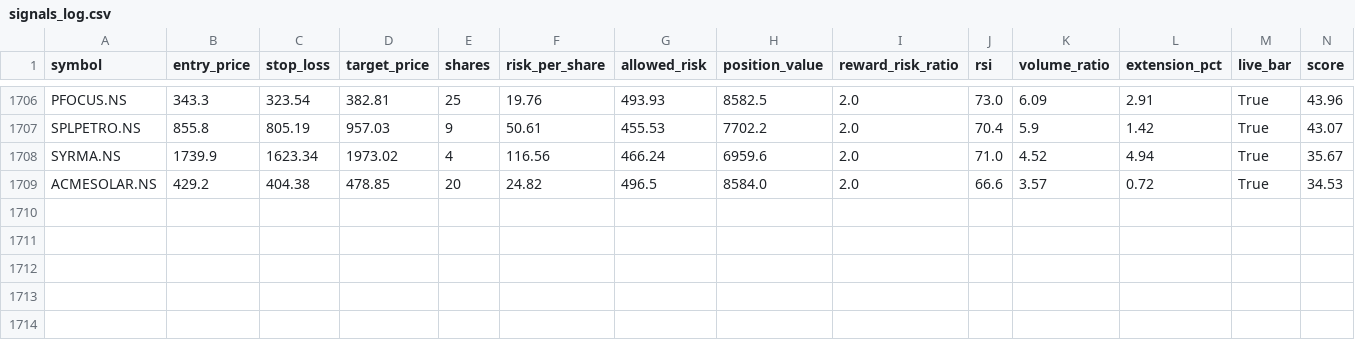
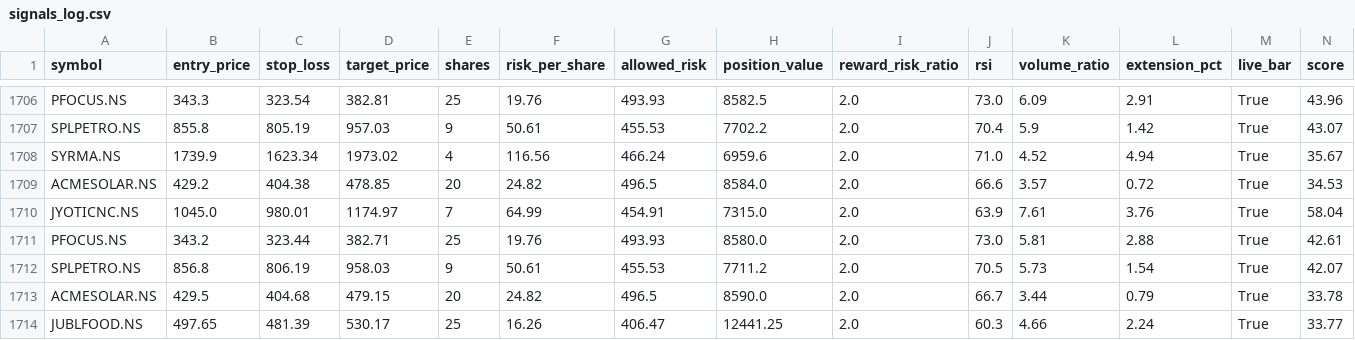
Before and after one commit to eeshanshukla12-star/nse_screener_1_.py, a CSV file: signals_log.csv, drawn as a sheet; only a part is shown, gaps mark what is left out; rows hold the shown columns only; the diff names each change by its address in the sheet, - before the commit and + after, or states it on an @@ line.

Commit message:
Update signal log [skip ci]

```diff
--- a/signals_log.csv
+++ b/signals_log.csv
+row 1710: JYOTICNC.NS | 1045.0 | 980.01 | 1174.97 | 7 | 64.99 | 454.91 | 7315.0 | 2.0 | 63.9 | 7.61 | 3.76 | True | 58.04
+row 1711: PFOCUS.NS | 343.2 | 323.44 | 382.71 | 25 | 19.76 | 493.93 | 8580.0 | 2.0 | 73.0 | 5.81 | 2.88 | True | 42.61
+row 1712: SPLPETRO.NS | 856.8 | 806.19 | 958.03 | 9 | 50.61 | 455.53 | 7711.2 | 2.0 | 70.5 | 5.73 | 1.54 | True | 42.07
+row 1713: ACMESOLAR.NS | 429.5 | 404.68 | 479.15 | 20 | 24.82 | 496.5 | 8590.0 | 2.0 | 66.7 | 3.44 | 0.79 | True | 33.78
+row 1714: JUBLFOOD.NS | 497.65 | 481.39 | 530.17 | 25 | 16.26 | 406.47 | 12441.25 | 2.0 | 60.3 | 4.66 | 2.24 | True | 33.77
```
